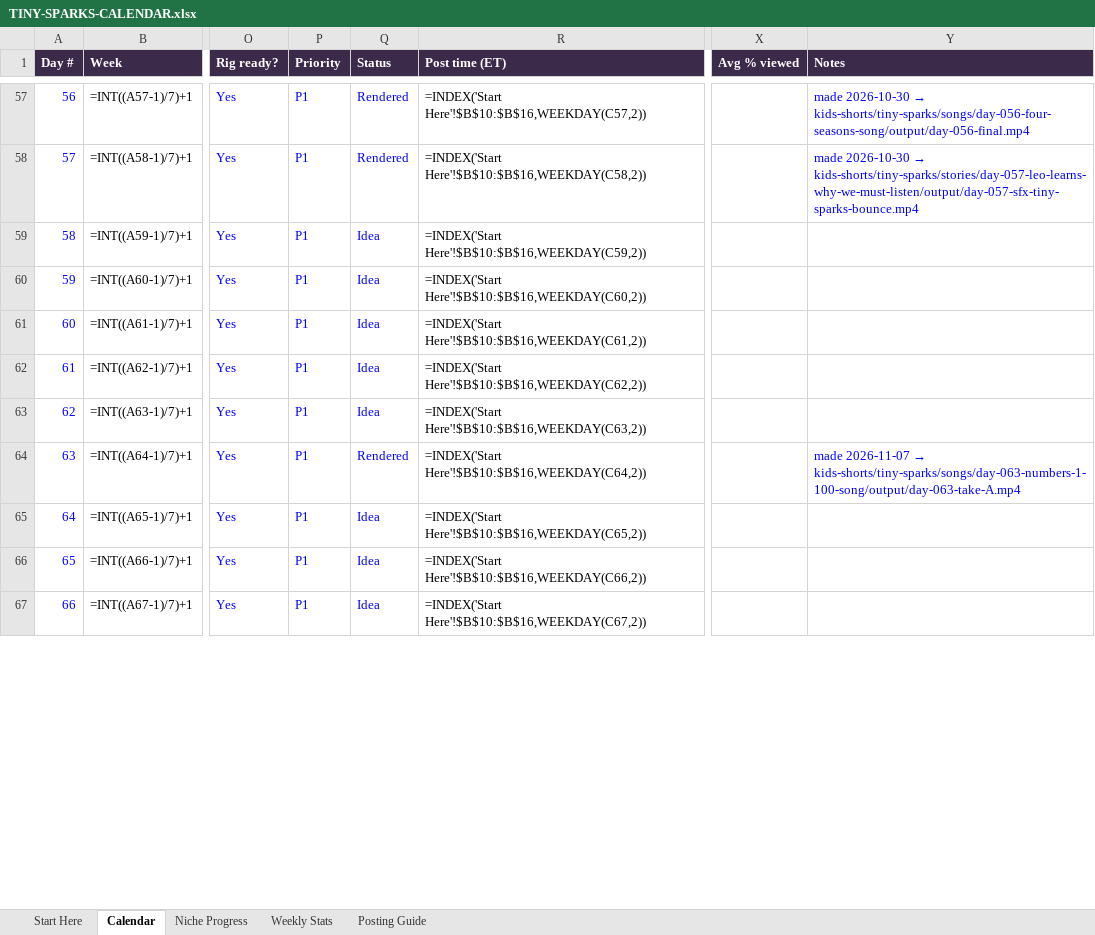
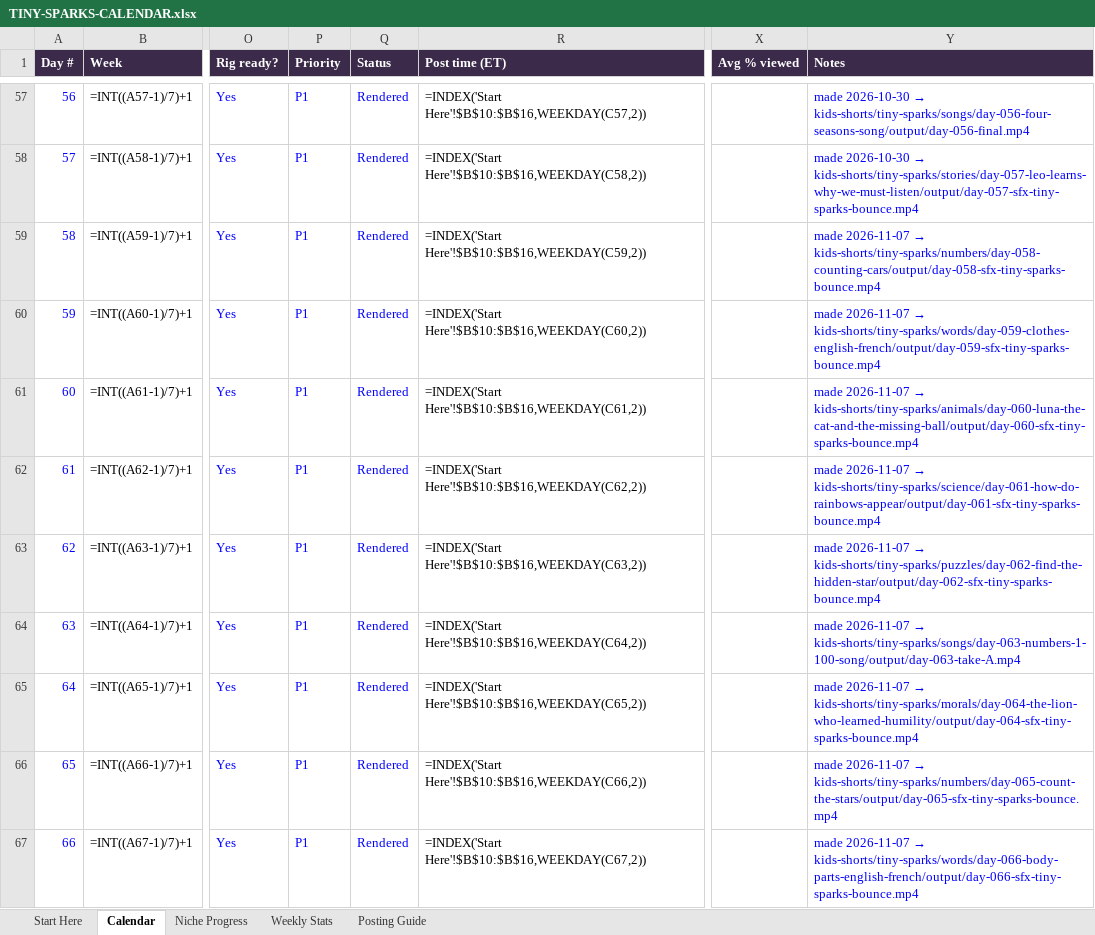
Before and after one commit to zakariaessaiydy/ai-gen, an Excel workbook: TINY-SPARKS-CALENDAR.xlsx, sheet Calendar, drawn as a sheet; only a part is shown, gaps mark what is left out; values as stored, in another font and other column widths than the file's, no borders; formulas without a stored value are shown as written; conditional formats not drawn; the diff covers the shown part only; the diff names each change by its address in the sheet, - before the commit and + after, or states it on an @@ line.

```diff
--- a/TINY-SPARKS-CALENDAR.xlsx (sheet Calendar)
+++ b/TINY-SPARKS-CALENDAR.xlsx (sheet Calendar)
-Q59:Q63 (Status): Idea
+Q59:Q63 (Status): Rendered
@@ Y59 (Notes): (empty) → made 2026-11-07 → kids-shorts/tiny-sparks/numbers/day-058-counting-cars/output/day-058-sfx-tiny-sparks-bounce.mp4 @@
@@ Y60 (Notes): (empty) → made 2026-11-07 → kids-shorts/tiny-sparks/words/day-059-clothes-english-french/output/day-059-sfx-tiny-sparks-bounce.mp4 @@
@@ Y61 (Notes): (empty) → made 2026-11-07 → kids-shorts/tiny-sparks/animals/day-060-luna-the-cat-and-the-missing-ball/output/day-060-sfx-tiny-sparks-bounce.mp4 @@
@@ Y62 (Notes): (empty) → made 2026-11-07 → kids-shorts/tiny-sparks/science/day-061-how-do-rainbows-appear/output/day-061-sfx-tiny-sparks-bounce.mp4 @@
@@ Y63 (Notes): (empty) → made 2026-11-07 → kids-shorts/tiny-sparks/puzzles/day-062-find-the-hidden-star/output/day-062-sfx-tiny-sparks-bounce.mp4 @@
-Q65:Q67 (Status): Idea
+Q65:Q67 (Status): Rendered
@@ Y65 (Notes): (empty) → made 2026-11-07 → kids-shorts/tiny-sparks/morals/day-064-the-lion-who-learned-humility/output/day-064-sfx-tiny-sparks-bounce.mp4 @@
@@ Y66 (Notes): (empty) → made 2026-11-07 → kids-shorts/tiny-sparks/numbers/day-065-count-the-stars/output/day-065-sfx-tiny-sparks-bounce.mp4 @@
@@ Y67 (Notes): (empty) → made 2026-11-07 → kids-shorts/tiny-sparks/words/day-066-body-parts-english-french/output/day-066-sfx-tiny-sparks-bounce.mp4 @@
```
Also changed, not shown: 14 edited cells elsewhere in this sheet, 13 other files.
